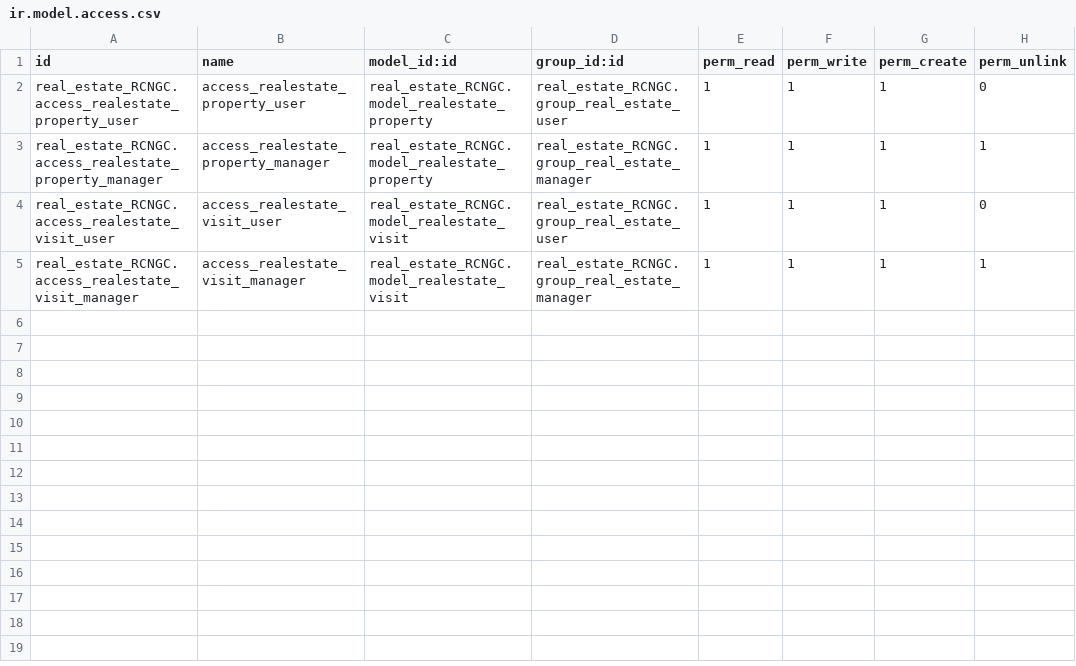
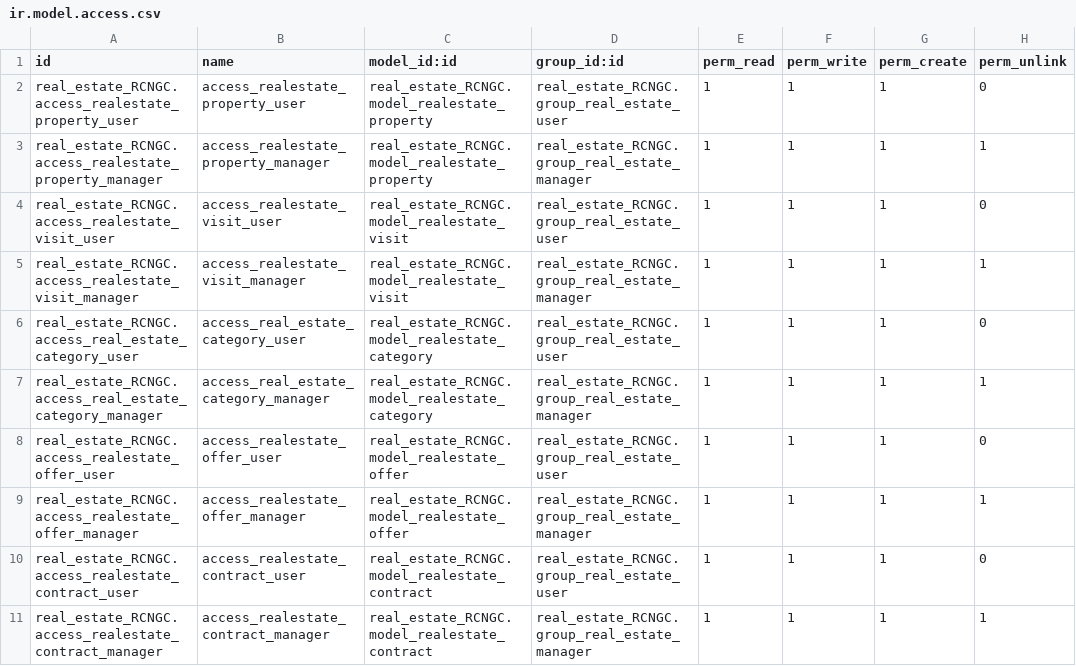
Before and after one commit to nachoserra-domatix/cursoaeodoo2026, a CSV file: real_estate_RCNGC/security/ir.model.access.csv, drawn as a sheet; the diff names each change by its address in the sheet, - before the commit and + after, or states it on an @@ line.

Commit message:
[real_estate_RCNGC] TASK3: Ofertas y contratos. Categoría de propiedad

```diff
--- a/real_estate_RCNGC/security/ir.model.access.csv
+++ b/real_estate_RCNGC/security/ir.model.access.csv
+row 6: real_estate_RCNGC.access_real_estate_category_user | access_real_estate_category_user | real_estate_RCNGC.model_realestate_category | real_estate_RCNGC.group_real_estate_user | 1 | 1 | 1 | 0
+row 7: real_estate_RCNGC.access_real_estate_category_manager | access_real_estate_category_manager | real_estate_RCNGC.model_realestate_category | real_estate_RCNGC.group_real_estate_manager | 1 | 1 | 1 | 1
+row 8: real_estate_RCNGC.access_realestate_offer_user | access_realestate_offer_user | real_estate_RCNGC.model_realestate_offer | real_estate_RCNGC.group_real_estate_user | 1 | 1 | 1 | 0
+row 9: real_estate_RCNGC.access_realestate_offer_manager | access_realestate_offer_manager | real_estate_RCNGC.model_realestate_offer | real_estate_RCNGC.group_real_estate_manager | 1 | 1 | 1 | 1
+row 10: real_estate_RCNGC.access_realestate_contract_user | access_realestate_contract_user | real_estate_RCNGC.model_realestate_contract | real_estate_RCNGC.group_real_estate_user | 1 | 1 | 1 | 0
+row 11: real_estate_RCNGC.access_realestate_contract_manager | access_realestate_contract_manager | real_estate_RCNGC.model_realestate_contract | real_estate_RCNGC.group_real_estate_manager | 1 | 1 | 1 | 1
```
Also changed, not shown: 13 other files.
